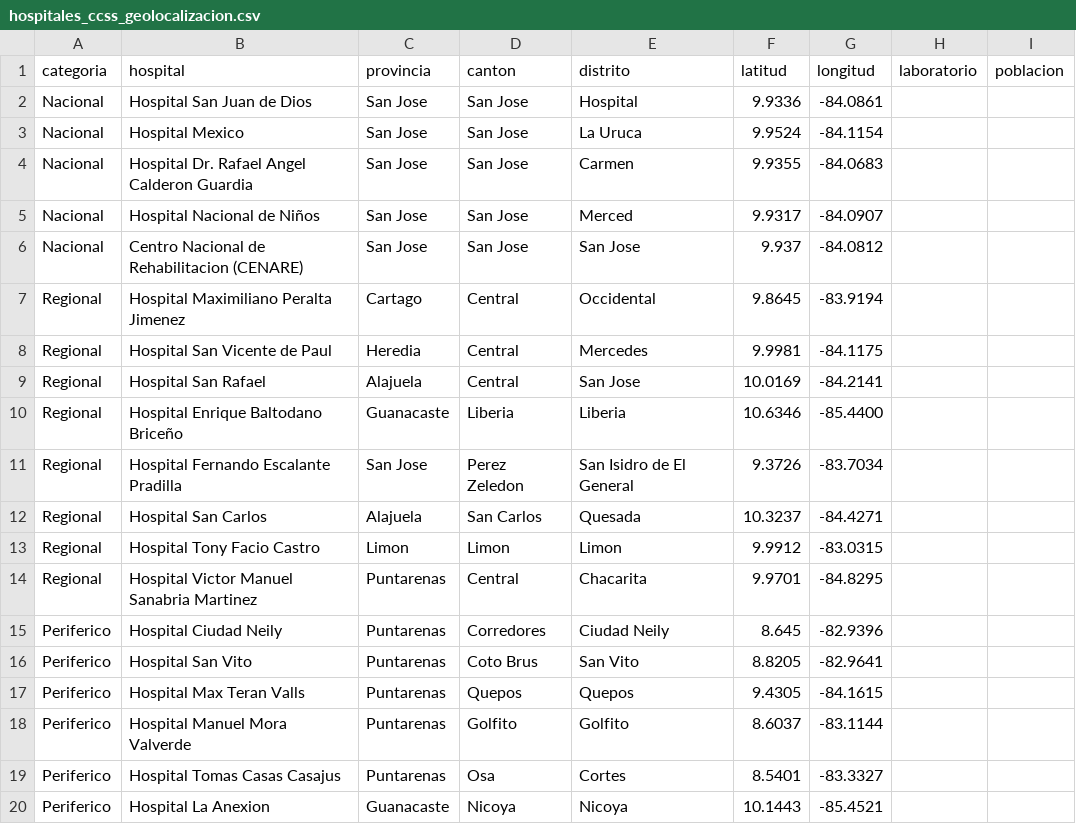
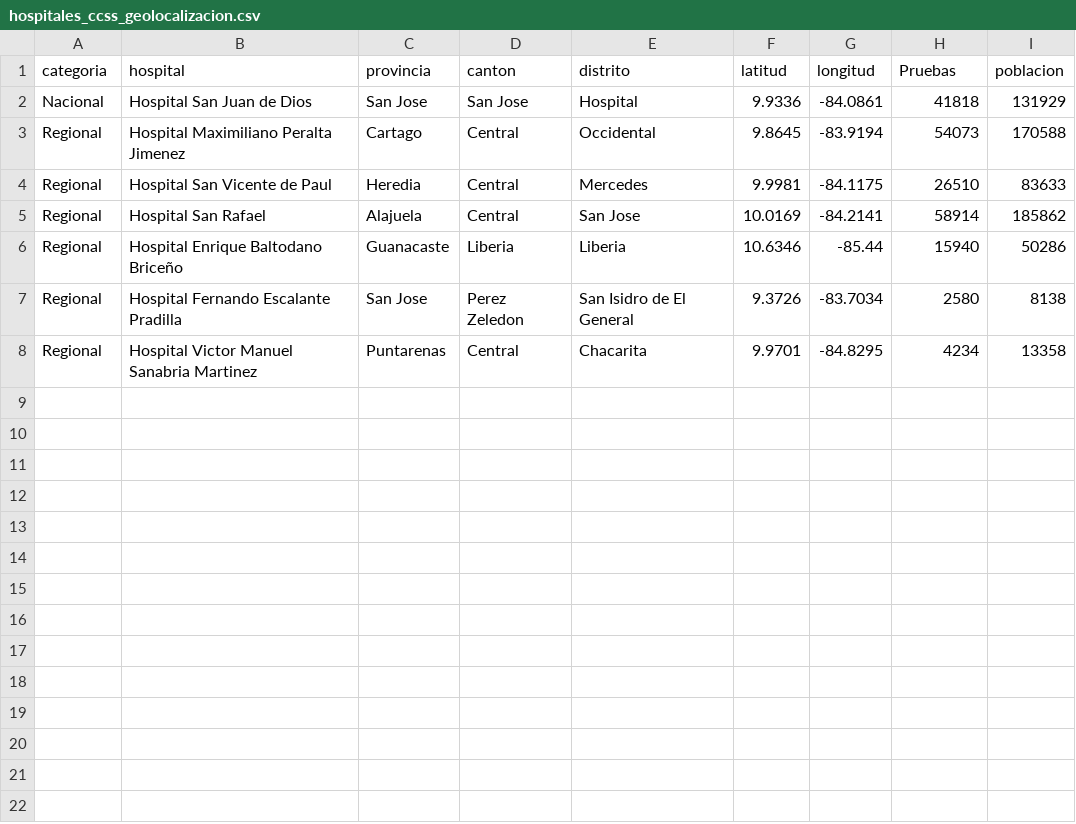
Before and after one commit to baslaq/datasets-ml, a CSV file: hospitales_ccss_geolocalizacion.csv, drawn as a sheet; only a part is shown; the diff covers the shown part only.

Commit message:
Add files via upload

```diff
--- a/hospitales_ccss_geolocalizacion.csv
+++ b/hospitales_ccss_geolocalizacion.csv
@@ -1,20 +1,8 @@
-categoria,hospital,provincia,canton,distrito,latitud,longitud,laboratorio,poblacion
-Nacional,Hospital San Juan de Dios,San Jose,San Jose,Hospital,9.9336,-84.0861,,
-Nacional,Hospital Mexico,San Jose,San Jose,La Uruca,9.9524,-84.1154,,
-Nacional,Hospital Dr. Rafael Angel Calderon Guardia,San Jose,San Jose,Carmen,9.9355,-84.0683,,
-Nacional,Hospital Nacional de Niños,San Jose,San Jose,Merced,9.9317,-84.0907,,
-Nacional,Centro Nacional de Rehabilitacion (CENARE),San Jose,San Jose,San Jose,9.937,-84.0812,,
-Regional,Hospital Maximiliano Peralta Jimenez,Cartago,Central,Occidental,9.8645,-83.9194,,
-Regional,Hospital San Vicente de Paul,Heredia,Central,Mercedes,9.9981,-84.1175,,
-Regional,Hospital San Rafael,Alajuela,Central,San Jose,10.0169,-84.2141,,
-Regional,Hospital Enrique Baltodano Briceño,Guanacaste,Liberia,Liberia,10.6346,-85.4400,,
-Regional,Hospital Fernando Escalante Pradilla,San Jose,Perez Zeledon,San Isidro de El General,9.3726,-83.7034,,
-Regional,Hospital San Carlos,Alajuela,San Carlos,Quesada,10.3237,-84.4271,,
-Regional,Hospital Tony Facio Castro,Limon,Limon,Limon,9.9912,-83.0315,,
-Regional,Hospital Victor Manuel Sanabria Martinez,Puntarenas,Central,Chacarita,9.9701,-84.8295,,
-Periferico,Hospital Ciudad Neily,Puntarenas,Corredores,Ciudad Neily,8.645,-82.9396,,
-Periferico,Hospital San Vito,Puntarenas,Coto Brus,San Vito,8.8205,-82.9641,,
-Periferico,Hospital Max Teran Valls,Puntarenas,Quepos,Quepos,9.4305,-84.1615,,
-Periferico,Hospital Manuel Mora Valverde,Puntarenas,Golfito,Golfito,8.6037,-83.1144,,
-Periferico,Hospital Tomas Casas Casajus,Puntarenas,Osa,Cortes,8.5401,-83.3327,,
-Periferico,Hospital La Anexion,Guanacaste,Nicoya,Nicoya,10.1443,-85.4521,,
+categoria,hospital,provincia,canton,distrito,latitud,longitud,Pruebas,poblacion
+Nacional,Hospital San Juan de Dios,San Jose,San Jose,Hospital,9.9336,-84.0861,41818,131929
+Regional,Hospital Maximiliano Peralta Jimenez,Cartago,Central,Occidental,9.8645,-83.9194,54073,170588
+Regional,Hospital San Vicente de Paul,Heredia,Central,Mercedes,9.9981,-84.1175,26510,83633
+Regional,Hospital San Rafael,Alajuela,Central,San Jose,10.0169,-84.2141,58914,185862
+Regional,Hospital Enrique Baltodano Briceño,Guanacaste,Liberia,Liberia,10.6346,-85.44,15940,50286
+Regional,Hospital Fernando Escalante Pradilla,San Jose,Perez Zeledon,San Isidro de El General,9.3726,-83.7034,2580,8138
+Regional,Hospital Victor Manuel Sanabria Martinez,Puntarenas,Central,Chacarita,9.9701,-84.8295,4234,13358
```
Also changed, not shown: 7 removed rows elsewhere in this file.
